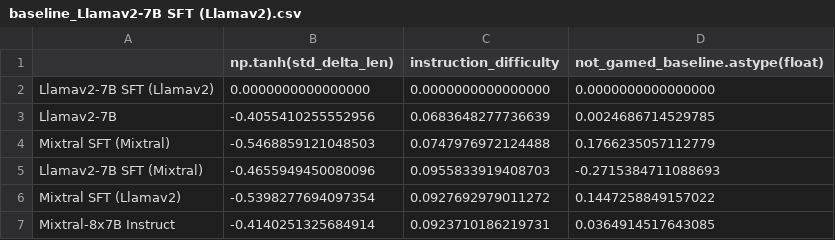
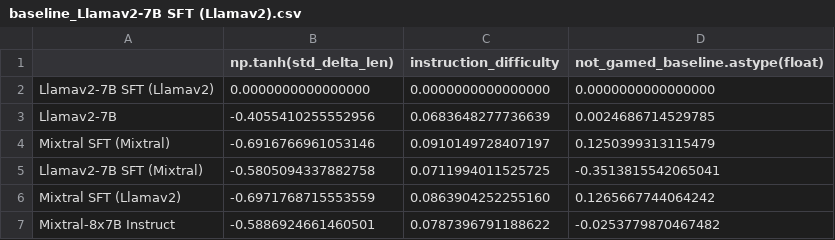
Before and after one commit to lubashima/alpaca_eval, a CSV file: src/alpaca_eval/metrics/weights/sft-alpaca-llamav2_7b-llamav2_7b/length_controlled_v1/baseline_Llamav2-7B SFT (Llamav2).csv, drawn as a sheet.

```diff
--- a/src/alpaca_eval/metrics/weights/sft-alpaca-llamav2_7b-llamav2_7b/length_controlled_v1/baseline_Llamav2-7B SFT (Llamav2).csv
+++ b/src/alpaca_eval/metrics/weights/sft-alpaca-llamav2_7b-llamav2_7b/length_controlled_v1/baseline_Llamav2-7B SFT (Llamav2).csv
@@ -3,5 +3,5 @@ Llamav2-7B SFT (Llamav2),0.0000000000000000,0.0000000000000000,0.000000000000000
 Llamav2-7B,-0.4055410255552956,0.0683648277736639,0.0024686714529785
-Mixtral SFT (Mixtral),-0.5468859121048503,0.0747976972124488,0.1766235057112779
-Llamav2-7B SFT (Mixtral),-0.4655949450080096,0.0955833919408703,-0.2715384711088693
-Mixtral SFT (Llamav2),-0.5398277694097354,0.0927692979011272,0.1447258849157022
-Mixtral-8x7B Instruct,-0.4140251325684914,0.0923710186219731,0.0364914517643085
+Mixtral SFT (Mixtral),-0.6916766961053146,0.0910149728407197,0.1250399313115479
+Llamav2-7B SFT (Mixtral),-0.5805094337882758,0.0711994011525725,-0.3513815542065041
+Mixtral SFT (Llamav2),-0.6971768715553559,0.0863904252255160,0.1265667744064242
+Mixtral-8x7B Instruct,-0.5886924661460501,0.0787396791188622,-0.0253779870467482
```
Also changed, not shown: src/alpaca_eval/metrics/weights/mixtral/length_controlled_v1/baseline_Llamav2-7B.csv, src/alpaca_eval/metrics/weights/sft-alpaca-llamav2_7b-mixtral/length_controlled_v1/baseline_Llamav2-7B SFT (Llamav2).csv, 41 other files.
